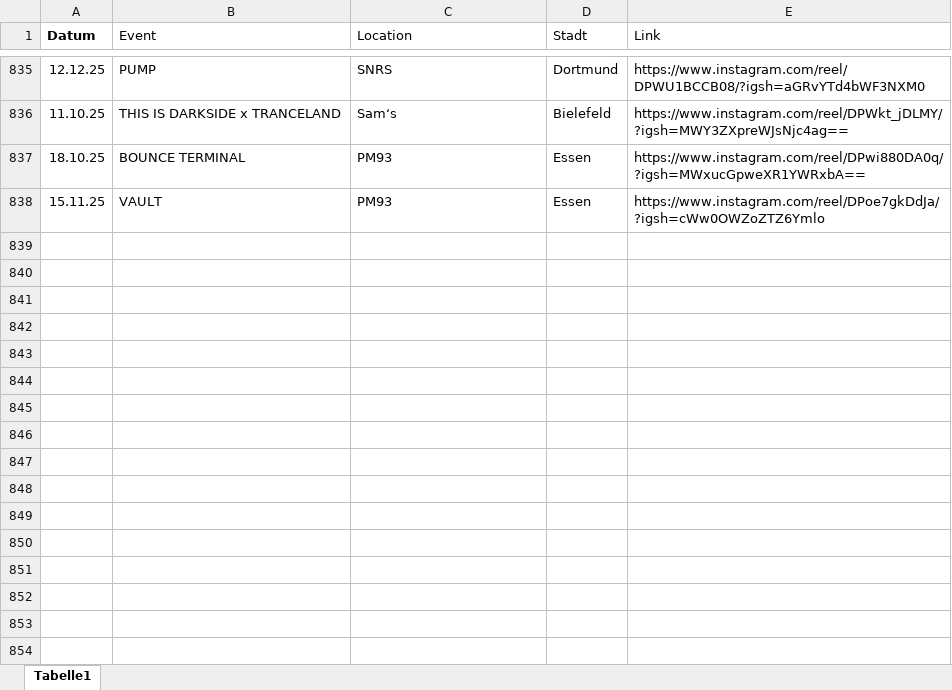
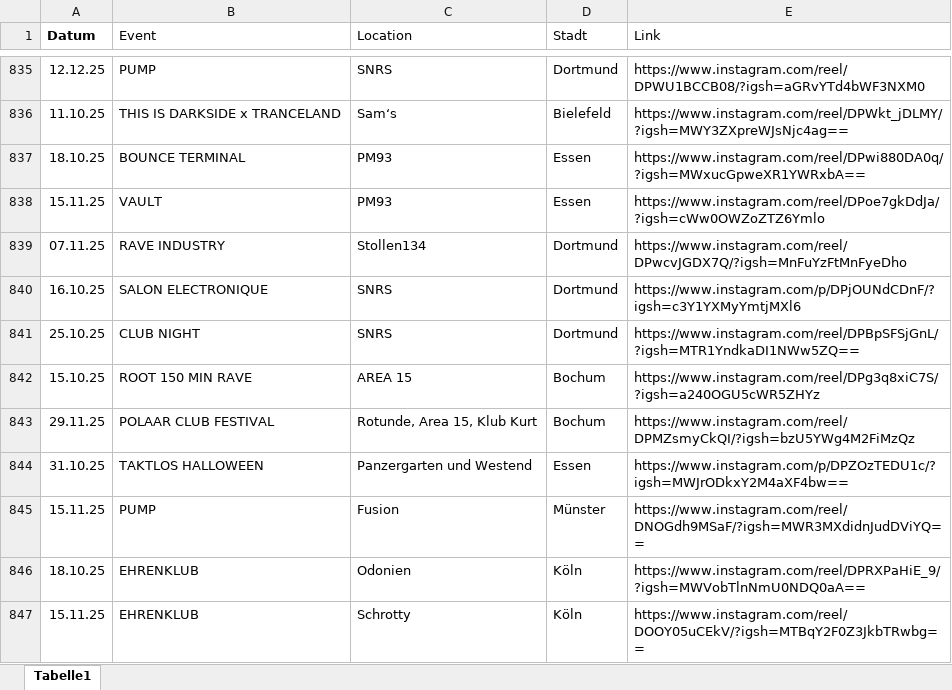
Before and after one commit to rafaelthetrue/rafaelthetrue.github.io, an Excel workbook: events.xlsx, sheet Tabelle1, drawn as a sheet; only a part is shown, gaps mark what is left out; values as stored, in another font and other column widths than the file's, no borders; the diff names each change by its address in the sheet, - before the commit and + after, or states it on an @@ line.

Commit message:
Add files via upload

```diff
--- a/events.xlsx (sheet Tabelle1)
+++ b/events.xlsx (sheet Tabelle1)
+row 839: 07.11.25 | RAVE INDUSTRY | Stollen134 | Dortmund | https://www.instagram.com/reel/DPwcvJGDX7Q/?igsh=MnFuYzFtMnFyeDho
+row 840: 16.10.25 | SALON ELECTRONIQUE | SNRS | Dortmund | https://www.instagram.com/p/DPjOUNdCDnF/?igsh=c3Y1YXMyYmtjMXl6
+row 841: 25.10.25 | CLUB NIGHT | SNRS | Dortmund | https://www.instagram.com/reel/DPBpSFSjGnL/?igsh=MTR1YndkaDI1NWw5ZQ==
+row 842: 15.10.25 | ROOT 150 MIN RAVE | AREA 15 | Bochum | https://www.instagram.com/reel/DPg3q8xiC7S/?igsh=a240OGU5cWR5ZHYz
+row 843: 29.11.25 | POLAAR CLUB FESTIVAL | Rotunde, Area 15, Klub Kurt | Bochum | https://www.instagram.com/reel/DPMZsmyCkQI/?igsh=bzU5YWg4M2FiMzQz
+row 844: 31.10.25 | TAKTLOS HALLOWEEN | Panzergarten und Westend | Essen | https://www.instagram.com/p/DPZOzTEDU1c/?igsh=MWJrODkxY2M4aXF4bw==
+row 845: 15.11.25 | PUMP | Fusion | Münster | https://www.instagram.com/reel/DNOGdh9MSaF/?igsh=MWR3MXdidnJudDViYQ==
+row 846: 18.10.25 | EHRENKLUB | Odonien | Köln | https://www.instagram.com/reel/DPRXPaHiE_9/?igsh=MWVobTlnNmU0NDQ0aA==
+row 847: 15.11.25 | EHRENKLUB | Schrotty | Köln | https://www.instagram.com/reel/DOOY05uCEkV/?igsh=MTBqY2F0Z3JkbTRwbg==
```
